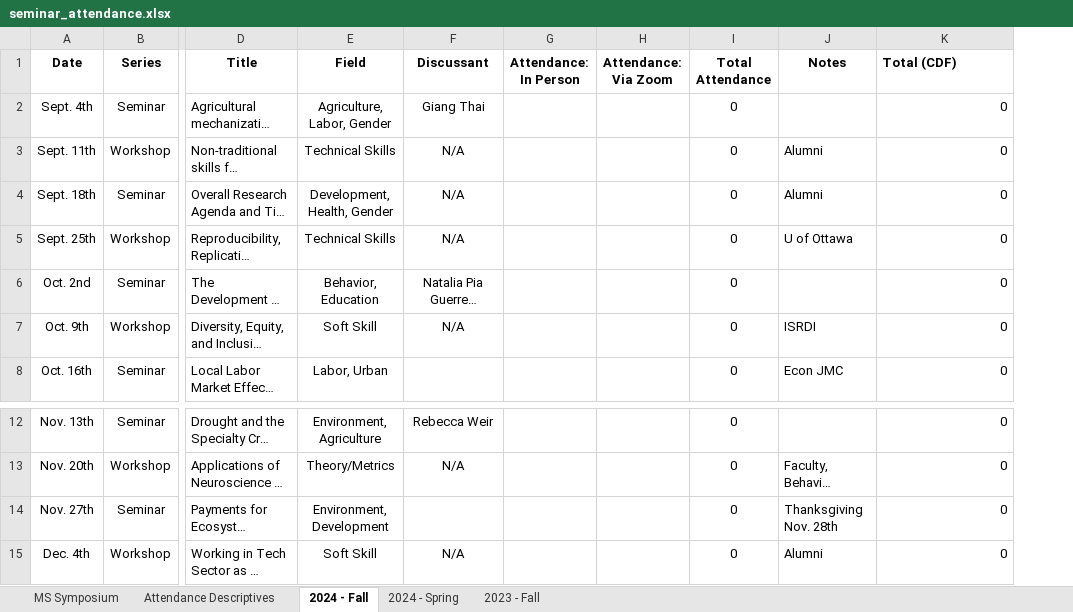
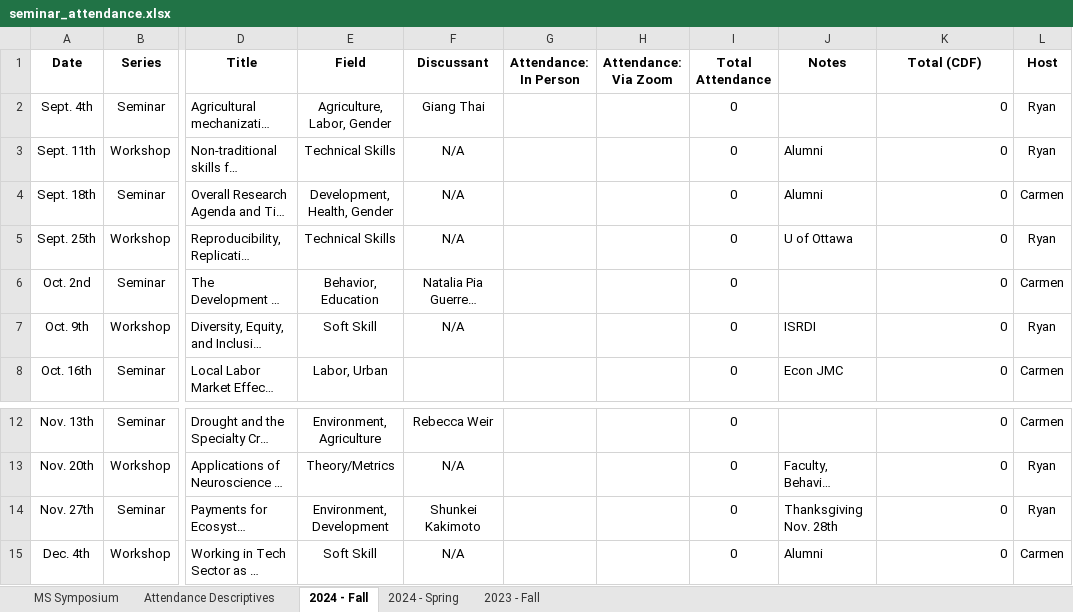
Before and after one commit to apecseminar/apecseminar.github.io, an Excel workbook: seminar_attendance.xlsx, sheet 2024 - Fall, drawn as a sheet; only a part is shown, gaps mark what is left out; long unchanged cells end in …; values as stored, in another font and other column widths than the file's, no borders; the diff names each change by its address in the sheet, - before the commit and + after, or states it on an @@ line.

Commit message:
Updates to notes and attendance log

```diff
--- a/seminar_attendance.xlsx (sheet 2024 - Fall)
+++ b/seminar_attendance.xlsx (sheet 2024 - Fall)
+column L (Host), rows 2-8: Ryan | Ryan | Carmen | Ryan | Carmen | Ryan | Carmen; rows 12-15: Carmen | Ryan | Ryan | Carmen
-K1 alignment: left
+K1 alignment: center
-F14 (Discussant): (empty)
+F14 (Discussant): Shunkei Kakimoto
```
Also changed, not shown: charts or pictures, notes/scheduling.xlsx.
